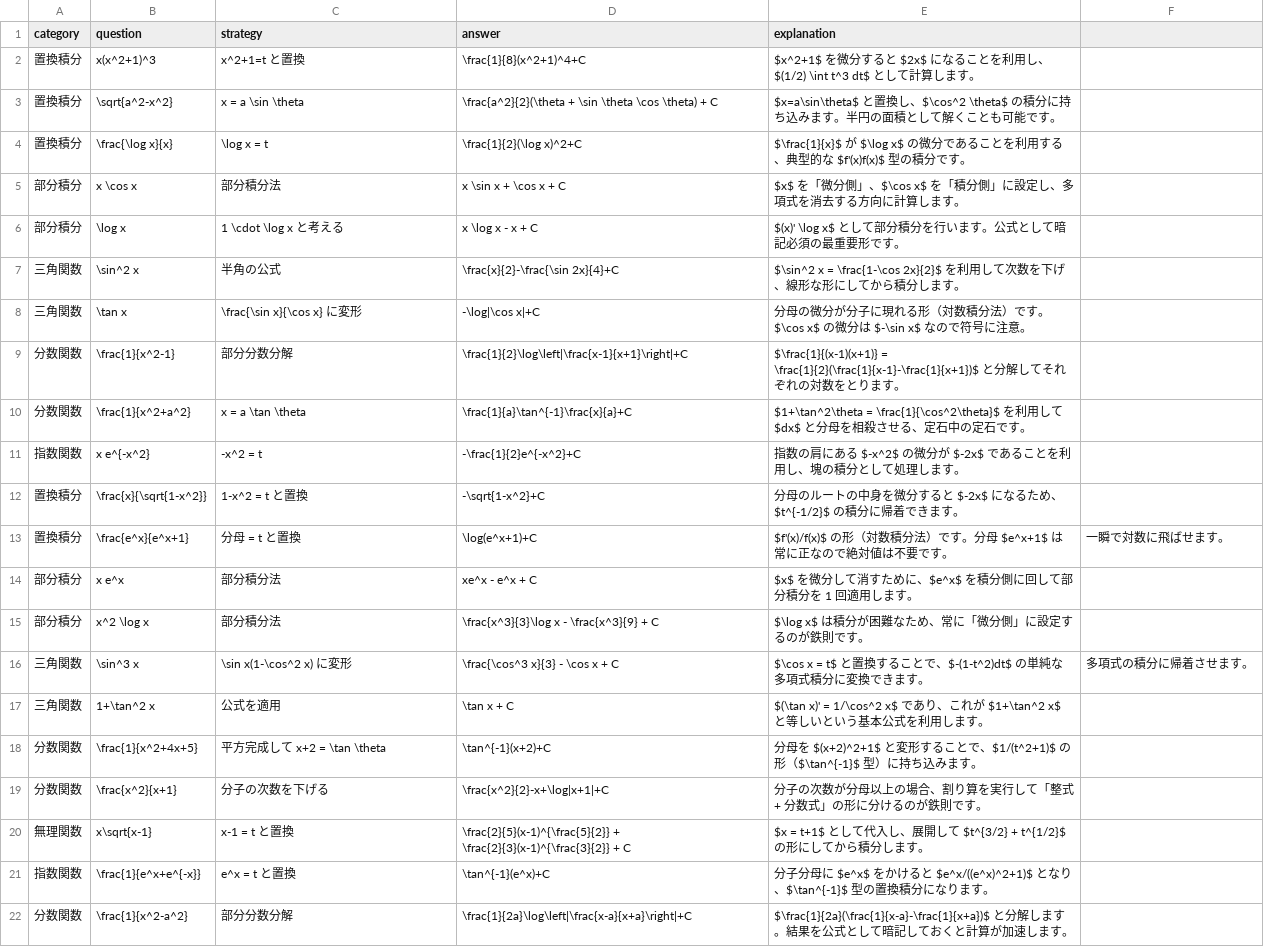
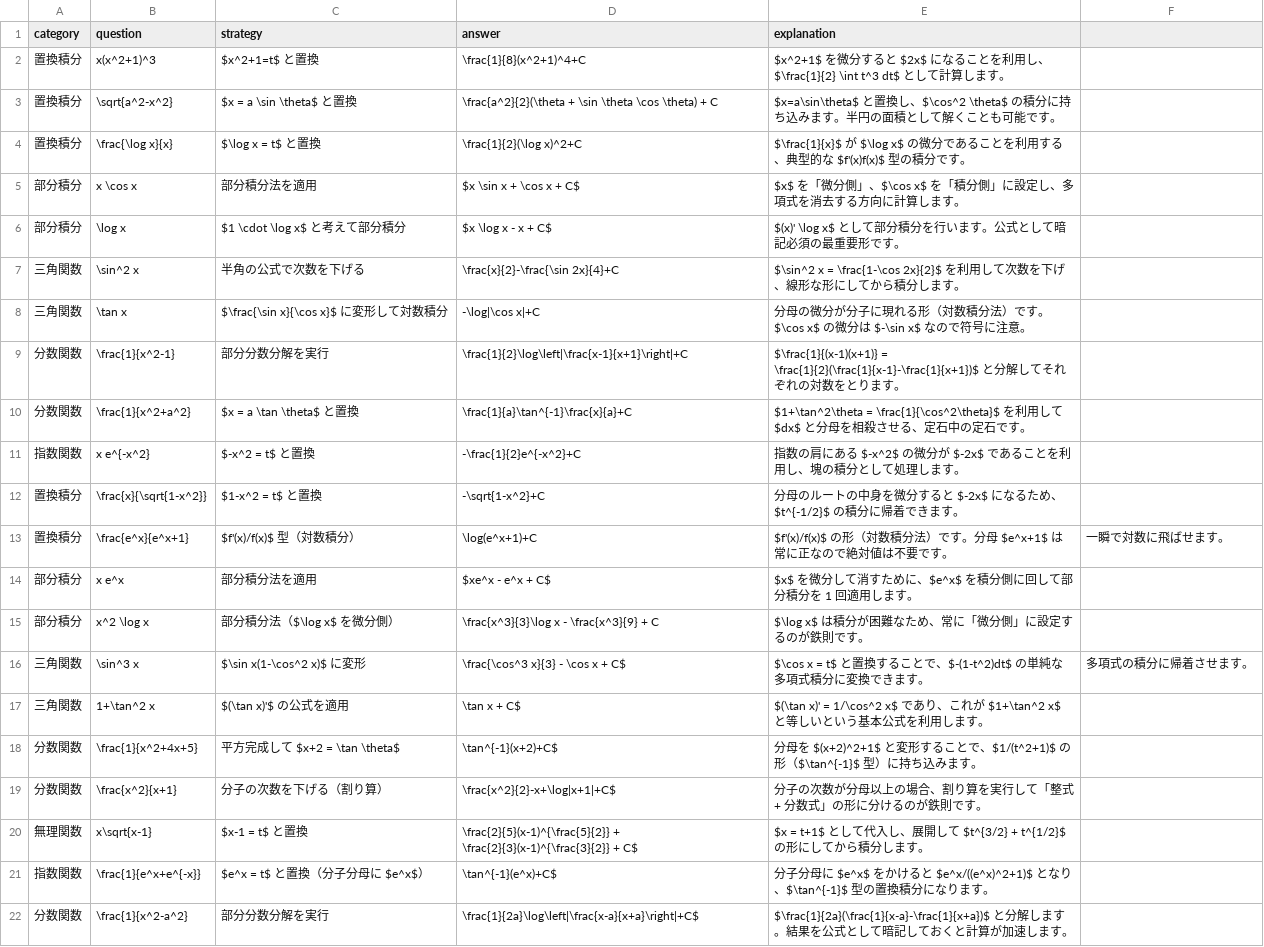
Before and after one commit to toppatayouhei-debug/science-study-app, a CSV file: math3_integration.csv, drawn as a sheet; only a part is shown; the diff covers the shown part only.

Commit message:
Add files via upload

```diff
--- a/math3_integration.csv
+++ b/math3_integration.csv
@@ -1,22 +1,22 @@
 category,question,strategy,answer,explanation,
-置換積分,x(x^2+1)^3,x^2+1=t と置換,\frac{1}{8}(x^2+1)^4+C,$x^2+1$ を微分すると $2x$ になることを利用し、$(1/2) \int t^3 dt$ として計算します。,
-置換積分,\sqrt{a^2-x^2},x = a \sin \theta,\frac{a^2}{2}(\theta + \sin \theta \cos \theta) + C,$x=a\sin\theta$ と置換し、$\cos^2 \theta$ の積分に持ち込みます。半円の面積として解くことも可能です。,
-置換積分,\frac{\log x}{x},\log x = t,\frac{1}{2}(\log x)^2+C,$\frac{1}{x}$ が $\log x$ の微分であることを利用する、典型的な $f'(x)f(x)$ 型の積分です。,
-部分積分,x \cos x,部分積分法,x \sin x + \cos x + C,$x$ を「微分側」、$\cos x$ を「積分側」に設定し、多項式を消去する方向に計算します。,
-部分積分,\log x,1 \cdot \log x と考える,x \log x - x + C,$(x)' \log x$ として部分積分を行います。公式として暗記必須の最重要形です。,
-三角関数,\sin^2 x,半角の公式,\frac{x}{2}-\frac{\sin 2x}{4}+C,$\sin^2 x = \frac{1-\cos 2x}{2}$ を利用して次数を下げ、線形な形にしてから積分します。,
-三角関数,\tan x,\frac{\sin x}{\cos x} に変形,-\log|\cos x|+C,分母の微分が分子に現れる形（対数積分法）です。$\cos x$ の微分は $-\sin x$ なので符号に注意。,
-分数関数,\frac{1}{x^2-1},部分分数分解,\frac{1}{2}\log\left|\frac{x-1}{x+1}\right|+C,$\frac{1}{(x-1)(x+1)} = \frac{1}{2}(\frac{1}{x-1}-\frac{1}{x+1})$ と分解してそれぞれの対数をとります。,
-分数関数,\frac{1}{x^2+a^2},x = a \tan \theta,\frac{1}{a}\tan^{-1}\frac{x}{a}+C,$1+\tan^2\theta = \frac{1}{\cos^2\theta}$ を利用して $dx$ と分母を相殺させる、定石中の定石です。,
-指数関数,x e^{-x^2},-x^2 = t,-\frac{1}{2}e^{-x^2}+C,指数の肩にある $-x^2$ の微分が $-2x$ であることを利用し、塊の積分として処理します。,
-置換積分,\frac{x}{\sqrt{1-x^2}},1-x^2 = t と置換,-\sqrt{1-x^2}+C,分母のルートの中身を微分すると $-2x$ になるため、$t^{-1/2}$ の積分に帰着できます。,
-置換積分,\frac{e^x}{e^x+1},分母 = t と置換,\log(e^x+1)+C,$f'(x)/f(x)$ の形（対数積分法）です。分母 $e^x+1$ は常に正なので絶対値は不要です。,一瞬で対数に飛ばせます。
-部分積分,x e^x,部分積分法,xe^x - e^x + C,$x$ を微分して消すために、$e^x$ を積分側に回して部分積分を 1 回適用します。,
-部分積分,x^2 \log x,部分積分法,\frac{x^3}{3}\log x - \frac{x^3}{9} + C,$\log x$ は積分が困難なため、常に「微分側」に設定するのが鉄則です。,
-三角関数,\sin^3 x,\sin x(1-\cos^2 x) に変形,\frac{\cos^3 x}{3} - \cos x + C,$\cos x = t$ と置換することで、$-(1-t^2)dt$ の単純な多項式積分に変換できます。,多項式の積分に帰着させます。
-三角関数,1+\tan^2 x,公式を適用,\tan x + C,$(\tan x)' = 1/\cos^2 x$ であり、これが $1+\tan^2 x$ と等しいという基本公式を利用します。,
-分数関数,\frac{1}{x^2+4x+5},平方完成して x+2 = \tan \theta,\tan^{-1}(x+2)+C,分母を $(x+2)^2+1$ と変形することで、$1/(t^2+1)$ の形（$\tan^{-1}$ 型）に持ち込みます。,
-分数関数,\frac{x^2}{x+1},分子の次数を下げる,\frac{x^2}{2}-x+\log|x+1|+C,分子の次数が分母以上の場合、割り算を実行して「整式 + 分数式」の形に分けるのが鉄則です。,
-無理関数,x\sqrt{x-1},x-1 = t と置換,\frac{2}{5}(x-1)^{\frac{5}{2}} + \frac{2}{3}(x-1)^{\frac{3}{2}} + C,$x = t+1$ として代入し、展開して $t^{3/2} + t^{1/2}$ の形にしてから積分します。,
-指数関数,\frac{1}{e^x+e^{-x}},e^x = t と置換,\tan^{-1}(e^x)+C,分子分母に $e^x$ をかけると $e^x/((e^x)^2+1)$ となり、$\tan^{-1}$ 型の置換積分になります。,
-分数関数,\frac{1}{x^2-a^2},部分分数分解,\frac{1}{2a}\log\left|\frac{x-a}{x+a}\right|+C,$\frac{1}{2a}(\frac{1}{x-a}-\frac{1}{x+a})$ と分解します。結果を公式として暗記しておくと計算が加速します。,
+置換積分,x(x^2+1)^3,$x^2+1=t$ と置換,\frac{1}{8}(x^2+1)^4+C,$x^2+1$ を微分すると $2x$ になることを利用し、$\frac{1}{2} \int t^3 dt$ として計算します。,
+置換積分,\sqrt{a^2-x^2},$x = a \sin \theta$ と置換,\frac{a^2}{2}(\theta + \sin \theta \cos \theta) + C,$x=a\sin\theta$ と置換し、$\cos^2 \theta$ の積分に持ち込みます。半円の面積として解くことも可能です。,
+置換積分,\frac{\log x}{x},$\log x = t$ と置換,\frac{1}{2}(\log x)^2+C,$\frac{1}{x}$ が $\log x$ の微分であることを利用する、典型的な $f'(x)f(x)$ 型の積分です。,
+部分積分,x \cos x,部分積分法を適用,$x \sin x + \cos x + C$,$x$ を「微分側」、$\cos x$ を「積分側」に設定し、多項式を消去する方向に計算します。,
+部分積分,\log x,$1 \cdot \log x$ と考えて部分積分,$x \log x - x + C$,$(x)' \log x$ として部分積分を行います。公式として暗記必須の最重要形です。,
+三角関数,\sin^2 x,半角の公式で次数を下げる,\frac{x}{2}-\frac{\sin 2x}{4}+C,$\sin^2 x = \frac{1-\cos 2x}{2}$ を利用して次数を下げ、線形な形にしてから積分します。,
+三角関数,\tan x,$\frac{\sin x}{\cos x}$ に変形して対数積分,-\log|\cos x|+C,分母の微分が分子に現れる形（対数積分法）です。$\cos x$ の微分は $-\sin x$ なので符号に注意。,
+分数関数,\frac{1}{x^2-1},部分分数分解を実行,\frac{1}{2}\log\left|\frac{x-1}{x+1}\right|+C,$\frac{1}{(x-1)(x+1)} = \frac{1}{2}(\frac{1}{x-1}-\frac{1}{x+1})$ と分解してそれぞれの対数をとります。,
+分数関数,\frac{1}{x^2+a^2},$x = a \tan \theta$ と置換,\frac{1}{a}\tan^{-1}\frac{x}{a}+C,$1+\tan^2\theta = \frac{1}{\cos^2\theta}$ を利用して $dx$ と分母を相殺させる、定石中の定石です。,
+指数関数,x e^{-x^2},$-x^2 = t$ と置換,-\frac{1}{2}e^{-x^2}+C,指数の肩にある $-x^2$ の微分が $-2x$ であることを利用し、塊の積分として処理します。,
+置換積分,\frac{x}{\sqrt{1-x^2}},$1-x^2 = t$ と置換,-\sqrt{1-x^2}+C,分母のルートの中身を微分すると $-2x$ になるため、$t^{-1/2}$ の積分に帰着できます。,
+置換積分,\frac{e^x}{e^x+1},$f'(x)/f(x)$ 型（対数積分）,\log(e^x+1)+C,$f'(x)/f(x)$ の形（対数積分法）です。分母 $e^x+1$ は常に正なので絶対値は不要です。,一瞬で対数に飛ばせます。
+部分積分,x e^x,部分積分法を適用,$xe^x - e^x + C$,$x$ を微分して消すために、$e^x$ を積分側に回して部分積分を 1 回適用します。,
+部分積分,x^2 \log x,部分積分法（$\log x$ を微分側）,\frac{x^3}{3}\log x - \frac{x^3}{9} + C,$\log x$ は積分が困難なため、常に「微分側」に設定するのが鉄則です。,
+三角関数,\sin^3 x,$\sin x(1-\cos^2 x)$ に変形,\frac{\cos^3 x}{3} - \cos x + C$,$\cos x = t$ と置換することで、$-(1-t^2)dt$ の単純な多項式積分に変換できます。,多項式の積分に帰着させます。
+三角関数,1+\tan^2 x,$(\tan x)'$ の公式を適用,\tan x + C$,$(\tan x)' = 1/\cos^2 x$ であり、これが $1+\tan^2 x$ と等しいという基本公式を利用します。,
+分数関数,\frac{1}{x^2+4x+5},平方完成して $x+2 = \tan \theta$,\tan^{-1}(x+2)+C$,分母を $(x+2)^2+1$ と変形することで、$1/(t^2+1)$ の形（$\tan^{-1}$ 型）に持ち込みます。,
+分数関数,\frac{x^2}{x+1},分子の次数を下げる（割り算）,\frac{x^2}{2}-x+\log|x+1|+C$,分子の次数が分母以上の場合、割り算を実行して「整式 + 分数式」の形に分けるのが鉄則です。,
+無理関数,x\sqrt{x-1},$x-1 = t$ と置換,\frac{2}{5}(x-1)^{\frac{5}{2}} + \frac{2}{3}(x-1)^{\frac{3}{2}} + C$,$x = t+1$ として代入し、展開して $t^{3/2} + t^{1/2}$ の形にしてから積分します。,
+指数関数,\frac{1}{e^x+e^{-x}},$e^x = t$ と置換（分子分母に $e^x$）,\tan^{-1}(e^x)+C$,分子分母に $e^x$ をかけると $e^x/((e^x)^2+1)$ となり、$\tan^{-1}$ 型の置換積分になります。,
+分数関数,\frac{1}{x^2-a^2},部分分数分解を実行,\frac{1}{2a}\log\left|\frac{x-a}{x+a}\right|+C$,$\frac{1}{2a}(\frac{1}{x-a}-\frac{1}{x+a})$ と分解します。結果を公式として暗記しておくと計算が加速します。,
```
Also changed, not shown: 54 edited cells elsewhere in this file.
